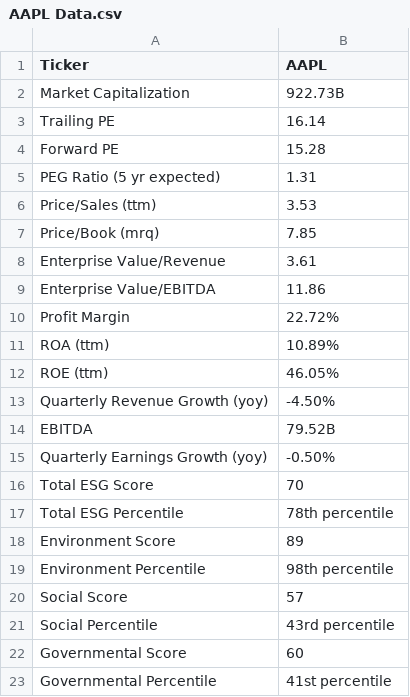
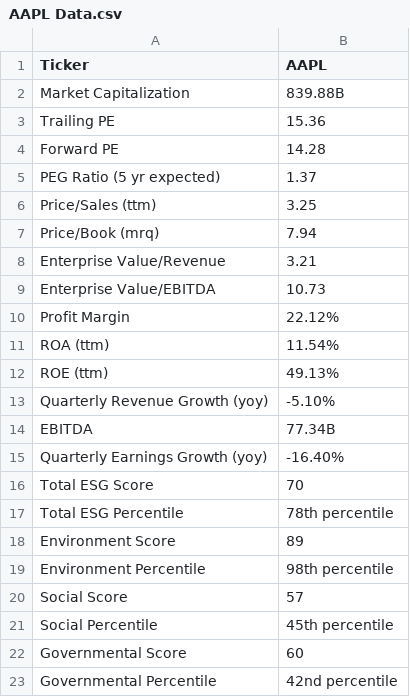
Before and after one commit to ajmal017/CMF-Investment-Info-Acquisition-Service, a CSV file: AAPL Data.csv, drawn as a sheet.

Commit message:
Changed Algorithm For Finding Data

```diff
--- a/AAPL Data.csv
+++ b/AAPL Data.csv
@@ -1,16 +1,16 @@
 Ticker,AAPL
-Market Capitalization,922.73B
-Trailing PE,16.14
-Forward PE,15.28
-PEG Ratio (5 yr expected),1.31
-Price/Sales (ttm),3.53
-Price/Book (mrq),7.85
-Enterprise Value/Revenue,3.61
-Enterprise Value/EBITDA,11.86
-Profit Margin,22.72%
-ROA (ttm),10.89%
-ROE (ttm),46.05%
-Quarterly Revenue Growth (yoy),-4.50%
-EBITDA,79.52B
-Quarterly Earnings Growth (yoy),-0.50%
+Market Capitalization,839.88B
+Trailing PE,15.36
+Forward PE,14.28
+PEG Ratio (5 yr expected),1.37
+Price/Sales (ttm),3.25
+Price/Book (mrq),7.94
+Enterprise Value/Revenue,3.21
+Enterprise Value/EBITDA,10.73
+Profit Margin,22.12%
+ROA (ttm),11.54%
+ROE (ttm),49.13%
+Quarterly Revenue Growth (yoy),-5.10%
+EBITDA,77.34B
+Quarterly Earnings Growth (yoy),-16.40%
 Total ESG Score,70
@@ -20,4 +20,4 @@ Environment Percentile,98th percentile
 Social Score,57
-Social Percentile,43rd percentile
+Social Percentile,45th percentile
 Governmental Score,60
-Governmental Percentile,41st percentile
+Governmental Percentile,42nd percentile
```
Also changed, not shown: 4 other files.
